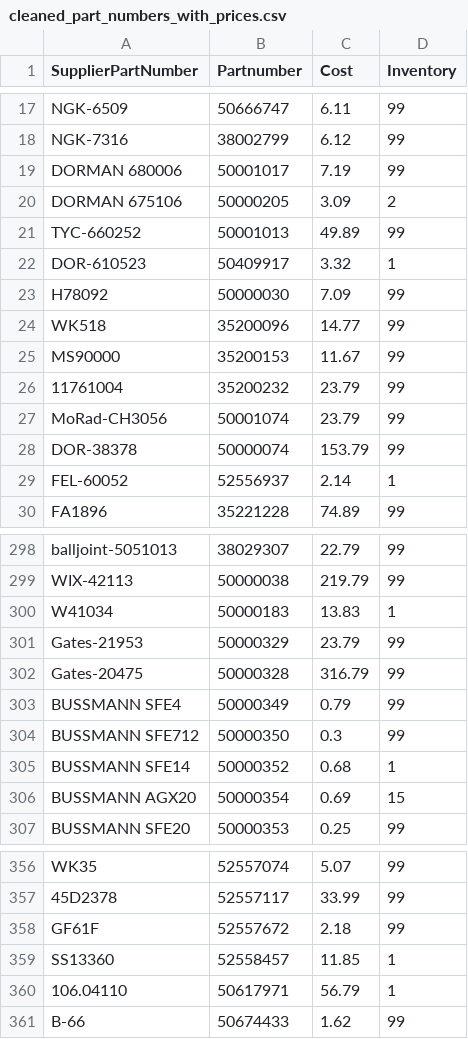
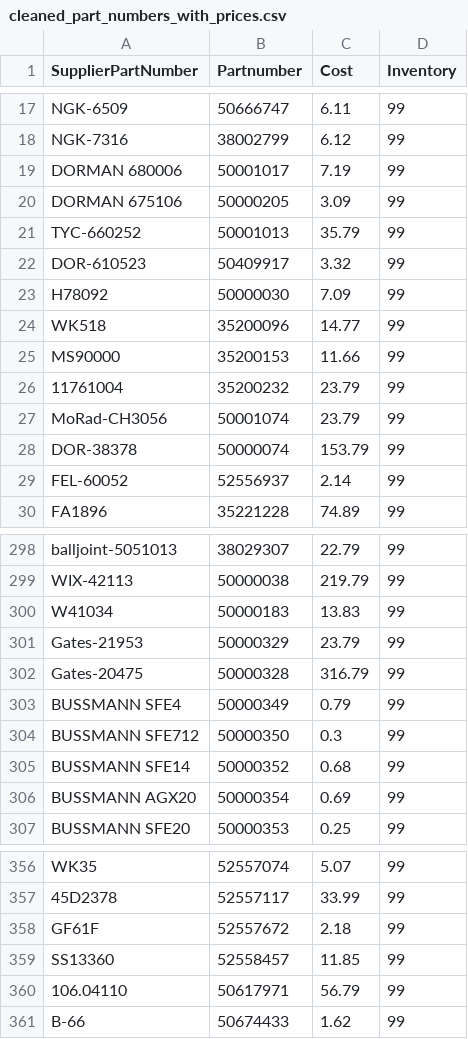
Before and after one commit to BrandonTrapp88/rockauto, a CSV file: cleaned_part_numbers_with_prices.csv, drawn as a sheet; only a part is shown, gaps mark what is left out; the diff covers the shown part only.

```diff
--- a/cleaned_part_numbers_with_prices.csv
+++ b/cleaned_part_numbers_with_prices.csv
@@ -19,8 +19,8 @@ NGK-7316,38002799,6.12,99
 DORMAN 680006,50001017,7.19,99
-DORMAN 675106,50000205,3.09,2
-TYC-660252,50001013,49.89,99
-DOR-610523,50409917,3.32,1
+DORMAN 675106,50000205,3.09,99
+TYC-660252,50001013,35.79,99
+DOR-610523,50409917,3.32,99
 H78092,50000030,7.09,99
 WK518,35200096,14.77,99
-MS90000,35200153,11.67,99
+MS90000,35200153,11.66,99
 11761004,35200232,23.79,99
@@ -28,3 +28,3 @@ MoRad-CH3056,50001074,23.79,99
 DOR-38378,50000074,153.79,99
-FEL-60052,52556937,2.14,1
+FEL-60052,52556937,2.14,99
 FA1896,35221228,74.89,99
@@ -299,3 +299,3 @@ balljoint-5051013,38029307,22.79,99
 WIX-42113,50000038,219.79,99
-W41034,50000183,13.83,1
+W41034,50000183,13.83,99
 Gates-21953,50000329,23.79,99
@@ -304,4 +304,4 @@ BUSSMANN SFE4,50000349,0.79,99
 BUSSMANN SFE712,50000350,0.3,99
-BUSSMANN SFE14,50000352,0.68,1
-BUSSMANN AGX20,50000354,0.69,15
+BUSSMANN SFE14,50000352,0.68,99
+BUSSMANN AGX20,50000354,0.69,99
 BUSSMANN SFE20,50000353,0.25,99
@@ -358,4 +358,4 @@ WK35,52557074,5.07,99
 GF61F,52557672,2.18,99
-SS13360,52558457,11.85,1
-106.04110,50617971,56.79,1
+SS13360,52558457,11.85,99
+106.04110,50617971,56.79,99
 B-66,50674433,1.62,99
```
Also changed, not shown: 17 edited cells elsewhere in this file, not_found_error_log.csv.
